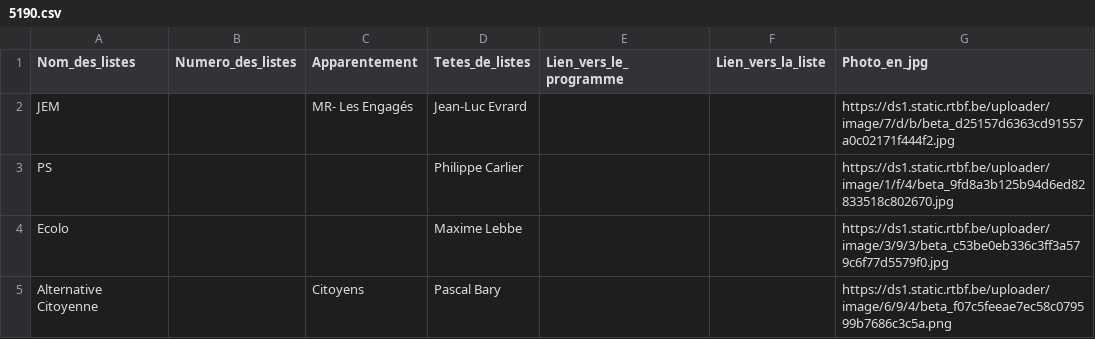
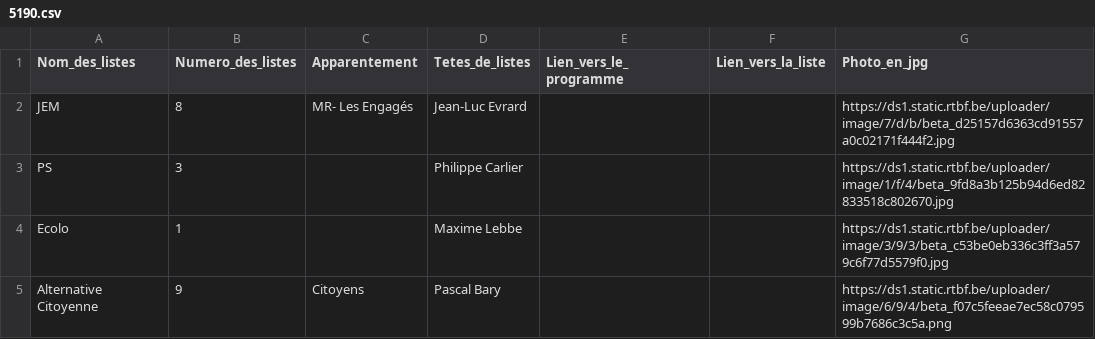
Before and after one commit to amcaw/electionslists, a CSV file: 5190.csv, drawn as a sheet.

Commit message:
Upload CSV file

```diff
--- a/5190.csv
+++ b/5190.csv
@@ -1,5 +1,5 @@
 Nom_des_listes,Numero_des_listes,Apparentement,Tetes_de_listes,Lien_vers_le_programme,Lien_vers_la_liste,Photo_en_jpg
-JEM,,MR- Les Engagés,Jean-Luc Evrard,,,https://ds1.static.rtbf.be/uploader/image/7/d/b/beta_d25157d6363cd91557a0c02171f444f2.jpg
-PS,,,Philippe Carlier,,,https://ds1.static.rtbf.be/uploader/image/1/f/4/beta_9fd8a3b125b94d6ed82833518c802670.jpg
-Ecolo,,,Maxime Lebbe,,,https://ds1.static.rtbf.be/uploader/image/3/9/3/beta_c53be0eb336c3ff3a579c6f77d5579f0.jpg
-Alternative Citoyenne,,Citoyens,Pascal Bary,,,https://ds1.static.rtbf.be/uploader/image/6/9/4/beta_f07c5feeae7ec58c079599b7686c3c5a.png
+JEM,8,MR- Les Engagés,Jean-Luc Evrard,,,https://ds1.static.rtbf.be/uploader/image/7/d/b/beta_d25157d6363cd91557a0c02171f444f2.jpg
+PS,3,,Philippe Carlier,,,https://ds1.static.rtbf.be/uploader/image/1/f/4/beta_9fd8a3b125b94d6ed82833518c802670.jpg
+Ecolo,1,,Maxime Lebbe,,,https://ds1.static.rtbf.be/uploader/image/3/9/3/beta_c53be0eb336c3ff3a579c6f77d5579f0.jpg
+Alternative Citoyenne,9,Citoyens,Pascal Bary,,,https://ds1.static.rtbf.be/uploader/image/6/9/4/beta_f07c5feeae7ec58c079599b7686c3c5a.png
```
